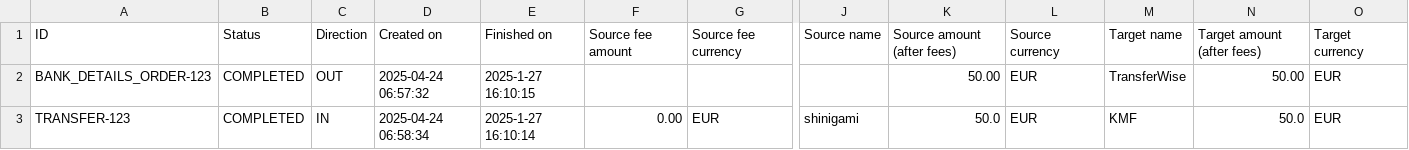
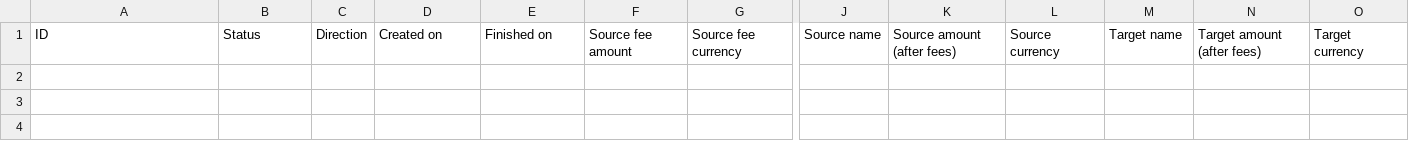
Before and after one commit to shinigami-it/Sevdesk_CSV_Parser, a CSV file: wise/transaction-history.csv, drawn as a sheet; only a part is shown, gaps mark what is left out; rows hold the shown columns only; the diff names each change by its address in the sheet, - before the commit and + after, or states it on an @@ line.

```diff
--- a/wise/transaction-history.csv
+++ b/wise/transaction-history.csv
-row 2: BANK_DETAILS_ORDER-123 | COMPLETED | OUT | 2025-04-24 06:57:32 | 2025-1-27 16:10:15 |  |  |  | 50.00 | EUR | TransferWise | 50.00 | EUR
-row 3: TRANSFER-123 | COMPLETED | IN | 2025-04-24 06:58:34 | 2025-1-27 16:10:14 | 0.00 | EUR | shinigami | 50.0 | EUR | KMF | 50.0 | EUR
```
Also changed, not shown: 2 other files.
